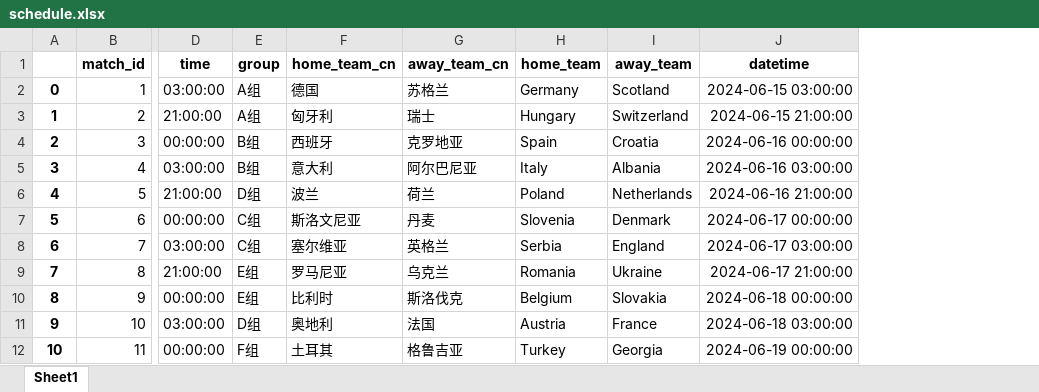
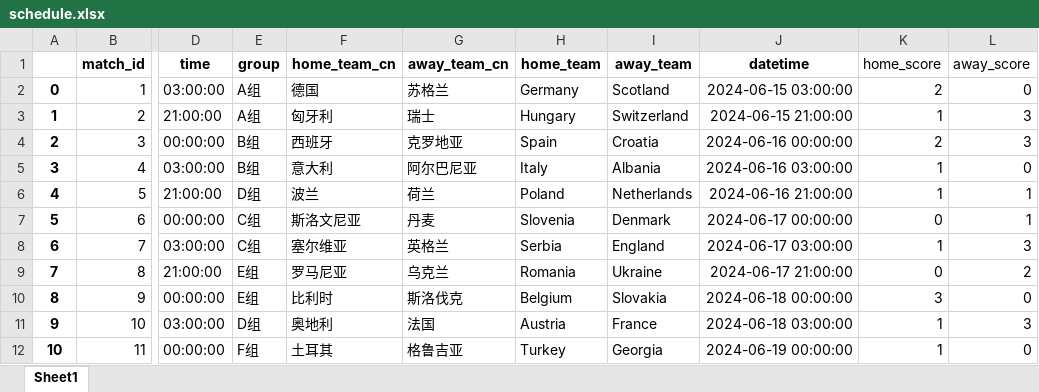
Before and after one commit to Anlesey/AICalcBalls, an Excel workbook: Data/schedule.xlsx, sheet Sheet1, drawn as a sheet; only a part is shown, gaps mark what is left out; values as stored, in another font and other column widths than the file's, no borders; the diff names each change by its address in the sheet, - before the commit and + after, or states it on an @@ line.

```diff
--- a/Data/schedule.xlsx (sheet Sheet1)
+++ b/Data/schedule.xlsx (sheet Sheet1)
+column K (home_score), rows 2-12: 2 | 1 | 2 | 1 | 1 | 0 | 1 | 0 | 3 | 1 | 1
+column L (away_score), rows 2-12: 0 | 3 | 3 | 0 | 1 | 1 | 3 | 2 | 0 | 3 | 0
```
Also changed, not shown: 3 other files.
